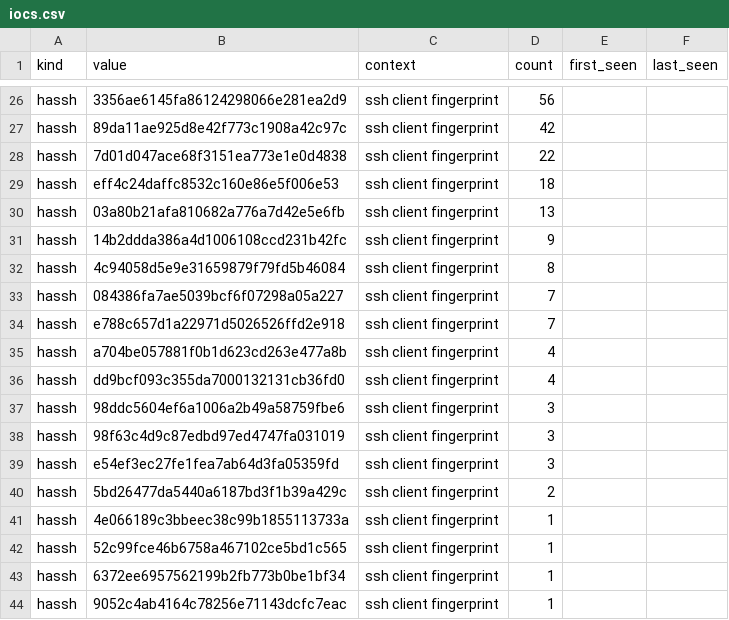
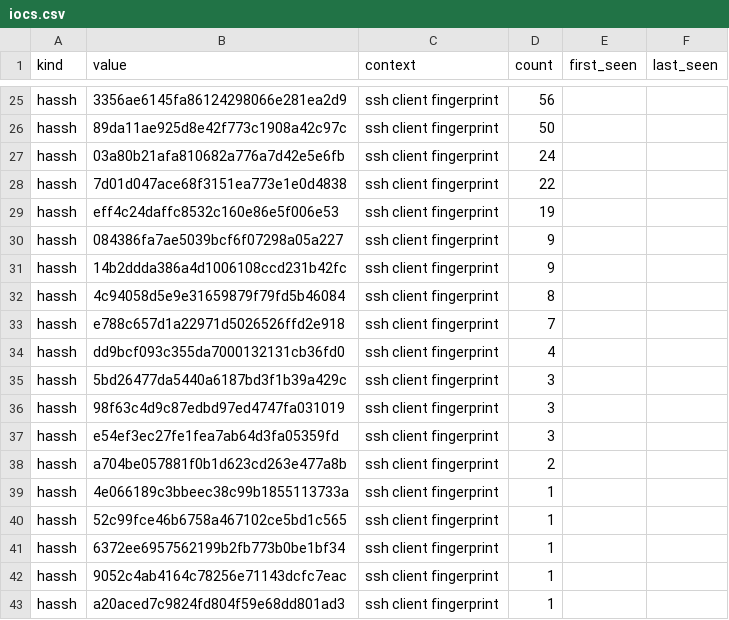
Before and after one commit to unerror/security, a CSV file: feeds/honeypot/iocs.csv, drawn as a sheet; only a part is shown, gaps mark what is left out; the shorter side is filled out with more unchanged rows; removed rows and columns are numbered as before the commit, all else as after; the diff covers the shown part only; the diff names each change by its address in the sheet, - before the commit and + after, or states it on an @@ line.

```diff
--- a/feeds/honeypot/iocs.csv
+++ b/feeds/honeypot/iocs.csv
-D26 (count): 42
+D26 (count): 50
+row 27: hassh | 03a80b21afa810682a776a7d42e5e6fb | ssh client fingerprint | 24
-D29 (count): 18
+D29 (count): 19
-B30 (value): 03a80b21afa810682a776a7d42e5e6fb
+B30 (value): 084386fa7ae5039bcf6f07298a05a227
-D30 (count): 13
+D30 (count): 9
-row 33: hassh | 084386fa7ae5039bcf6f07298a05a227 | ssh client fingerprint | 7
-row 35: hassh | a704be057881f0b1d623cd263e477a8b | ssh client fingerprint | 4
-B35 (value): 98ddc5604ef6a1006a2b49a58759fbe6
+B35 (value): 5bd26477da5440a6187bd3f1b39a429c
-B38 (value): 5bd26477da5440a6187bd3f1b39a429c
+B38 (value): a704be057881f0b1d623cd263e477a8b
```
Also changed, not shown: 1 added row, 2 removed rows, 11 moved rows and 7 edited cells elsewhere in this file, 13 other files.
